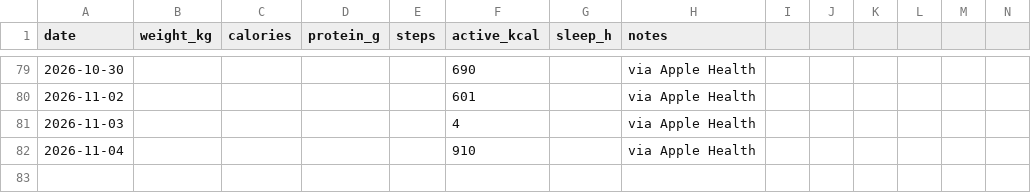
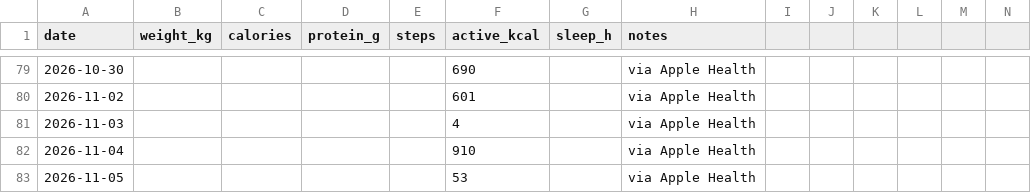
Before and after one commit to vrusi/weight-tracker, a CSV file: log.csv, drawn as a sheet; only a part is shown, gaps mark what is left out; rows hold the shown columns only; the diff names each change by its address in the sheet, - before the commit and + after, or states it on an @@ line.

Commit message:
log: via Apple Health

```diff
--- a/log.csv
+++ b/log.csv
+row 83: 2026-11-05 |  |  |  |  | 53 |  | via Apple Health
```
